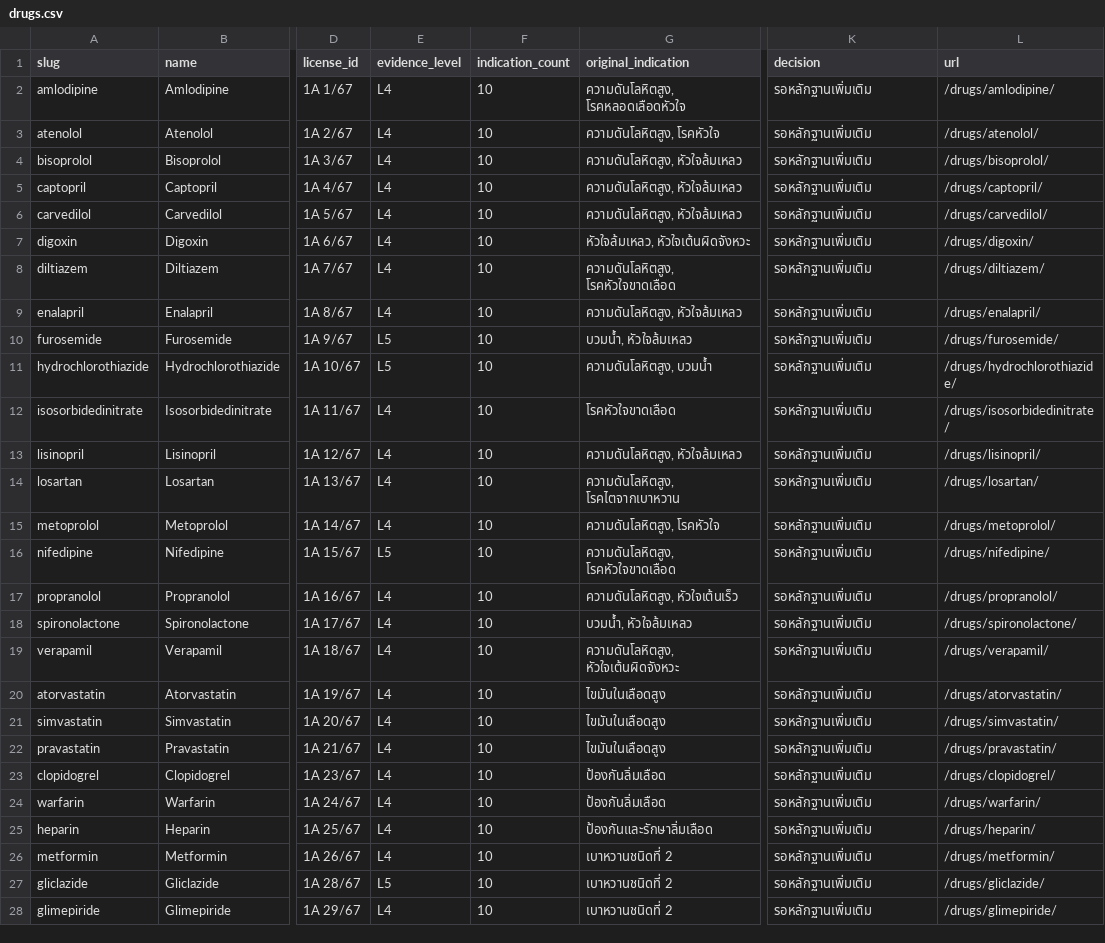
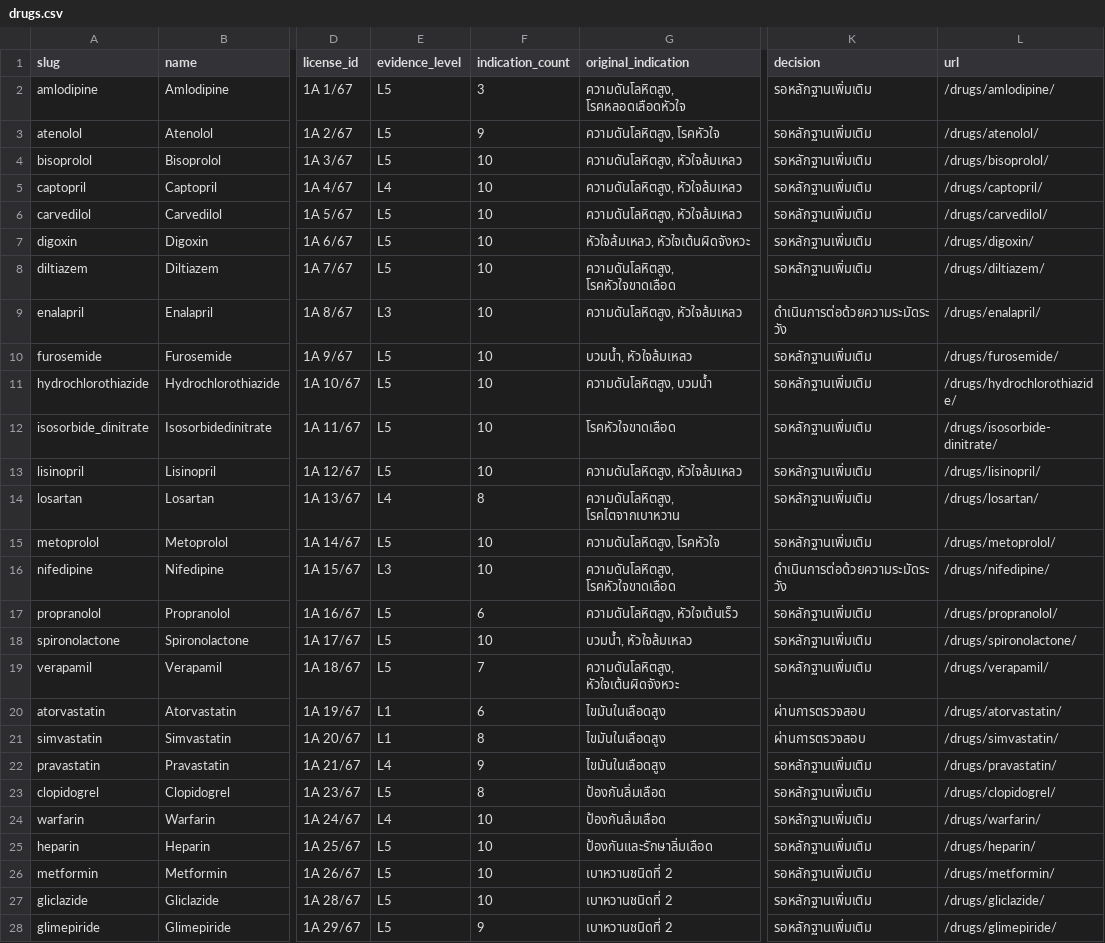
Before and after one commit to yao-care/ThTxGNN, a CSV file: docs/data/drugs.csv, drawn as a sheet; only a part is shown, gaps mark what is left out; the diff covers the shown part only; the diff names each change by its address in the sheet, - before the commit and + after, or states it on an @@ line.

```diff
--- a/docs/data/drugs.csv
+++ b/docs/data/drugs.csv
-E2:E4 (evidence_level): L4
+E2:E4 (evidence_level): L5
-F2 (indication_count): 10
+F2 (indication_count): 3
-F3 (indication_count): 10
+F3 (indication_count): 9
-E6:E8 (evidence_level): L4
+E6:E8 (evidence_level): L5
-E9 (evidence_level): L4
+E9 (evidence_level): L3
-K9 (decision): รอหลักฐานเพิ่มเติม
+K9 (decision): ดำเนินการต่อด้วยความระมัดระวัง
-A12 (slug): isosorbidedinitrate
+A12 (slug): isosorbide_dinitrate
-E12:E13 (evidence_level): L4
+E12:E13 (evidence_level): L5
-L12 (url): /drugs/isosorbidedinitrate/
+L12 (url): /drugs/isosorbide-dinitrate/
-F14 (indication_count): 10
+F14 (indication_count): 8
-E15 (evidence_level): L4
+E15 (evidence_level): L5
-E16 (evidence_level): L5
+E16 (evidence_level): L3
-K16 (decision): รอหลักฐานเพิ่มเติม
+K16 (decision): ดำเนินการต่อด้วยความระมัดระวัง
-E17:E19 (evidence_level): L4
+E17:E19 (evidence_level): L5
-F17 (indication_count): 10
+F17 (indication_count): 6
-F19 (indication_count): 10
+F19 (indication_count): 7
-E20:E21 (evidence_level): L4
+E20:E21 (evidence_level): L1
-F20 (indication_count): 10
+F20 (indication_count): 6
-K20:K21 (decision): รอหลักฐานเพิ่มเติม
+K20:K21 (decision): ผ่านการตรวจสอบ
-F21 (indication_count): 10
+F21 (indication_count): 8
-F22 (indication_count): 10
+F22 (indication_count): 9
-E23 (evidence_level): L4
+E23 (evidence_level): L5
-F23 (indication_count): 10
+F23 (indication_count): 8
-E25:E26 (evidence_level): L4
+E25:E26 (evidence_level): L5
-E28 (evidence_level): L4
+E28 (evidence_level): L5
-F28 (indication_count): 10
+F28 (indication_count): 9
```
Also changed, not shown: 155 edited cells elsewhere in this file, 6 other files.
